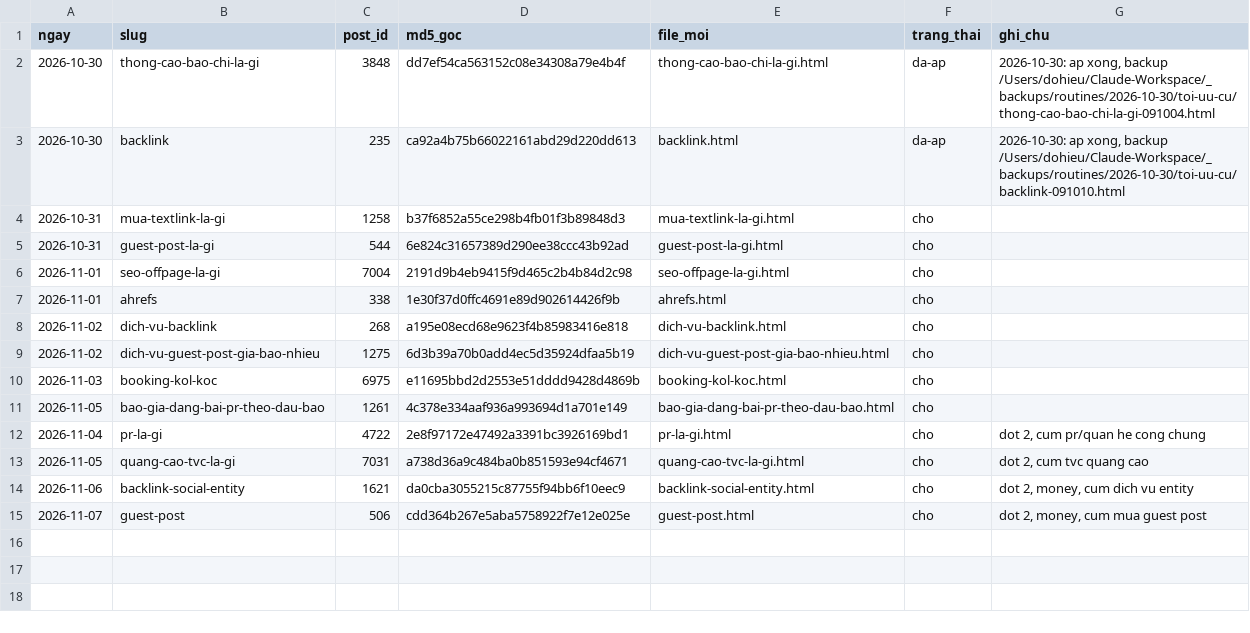
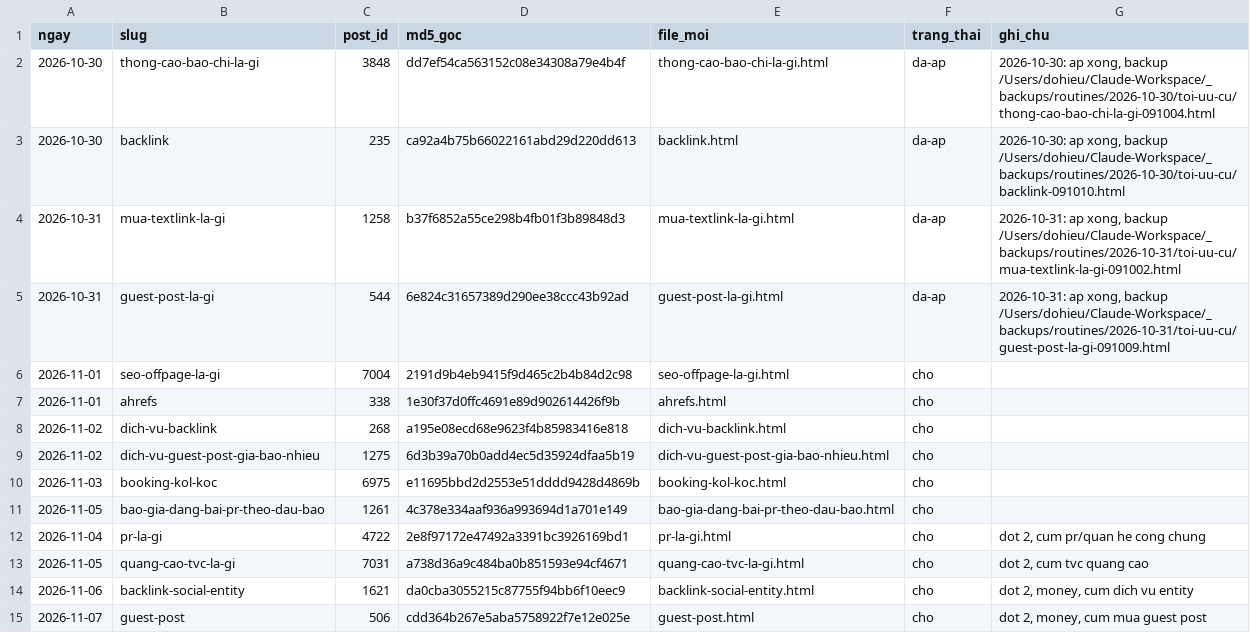
Before and after one commit to paolodinho/digicomvn, a TSV file: content/toi-uu-2026-10-29/lich.tsv, drawn as a sheet.

```diff
--- a/content/toi-uu-2026-10-29/lich.tsv
+++ b/content/toi-uu-2026-10-29/lich.tsv
@@ -3,4 +3,4 @@ ngay	slug	post_id	md5_goc	file_moi	trang_thai	ghi_chu
 2026-10-30	backlink	235	ca92a4b75b66022161abd29d220dd613	backlink.html	da-ap	2026-10-30: ap xong, backup /Users/dohieu/Claude-Workspace/_backups/routines/2026-10-30/toi-uu-cu/backlink-091010.html
-2026-10-31	mua-textlink-la-gi	1258	b37f6852a55ce298b4fb01f3b89848d3	mua-textlink-la-gi.html	cho	
-2026-10-31	guest-post-la-gi	544	6e824c31657389d290ee38ccc43b92ad	guest-post-la-gi.html	cho	
+2026-10-31	mua-textlink-la-gi	1258	b37f6852a55ce298b4fb01f3b89848d3	mua-textlink-la-gi.html	da-ap	2026-10-31: ap xong, backup /Users/dohieu/Claude-Workspace/_backups/routines/2026-10-31/toi-uu-cu/mua-textlink-la-gi-091002.html
+2026-10-31	guest-post-la-gi	544	6e824c31657389d290ee38ccc43b92ad	guest-post-la-gi.html	da-ap	2026-10-31: ap xong, backup /Users/dohieu/Claude-Workspace/_backups/routines/2026-10-31/toi-uu-cu/guest-post-la-gi-091009.html
 2026-11-01	seo-offpage-la-gi	7004	2191d9b4eb9415f9d465c2b4b84d2c98	seo-offpage-la-gi.html	cho	
```
Also changed, not shown: 7 other files.
